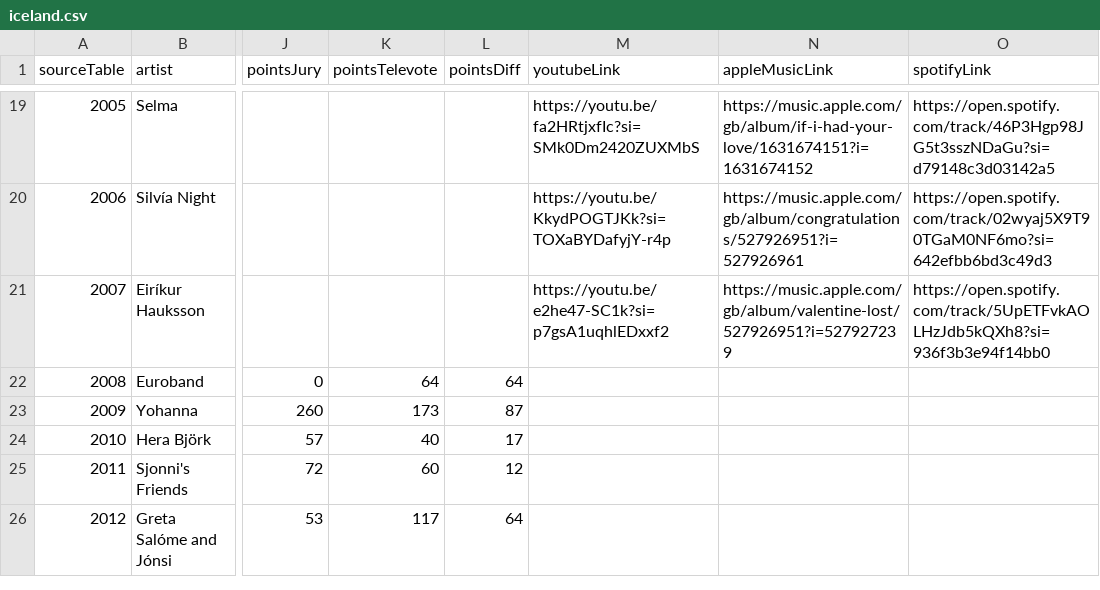
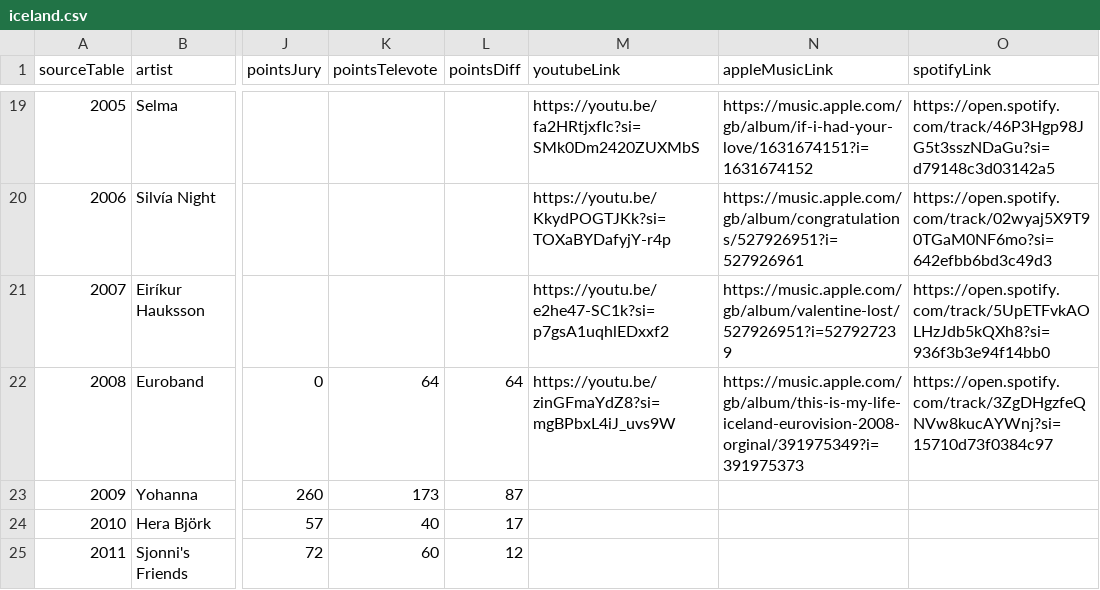
Before and after one commit to dannisteele/Eurovision-allocator, a CSV file: Set_Lists/CSV/iceland.csv, drawn as a sheet; only a part is shown, gaps mark what is left out; the shorter side is filled out with more unchanged rows; the diff names each change by its address in the sheet, - before the commit and + after, or states it on an @@ line.

Commit message:
added links for 2008

```diff
--- a/Set_Lists/CSV/iceland.csv
+++ b/Set_Lists/CSV/iceland.csv
-M22 (youtubeLink): (empty)
+M22 (youtubeLink): https://youtu.be/zinGFmaYdZ8?si=mgBPbxL4iJ_uvs9W
-N22 (appleMusicLink): (empty)
+N22 (appleMusicLink): https://music.apple.com/gb/album/this-is-my-life-iceland-eurovision-2008-orginal/391975349?i=391975373
-O22 (spotifyLink): (empty)
+O22 (spotifyLink): https://open.spotify.com/track/3ZgDHgzfeQNVw8kucAYWnj?si=15710d73f0384c97
```
Also changed, not shown: Set_Lists/CSV/bosniaandherzegovina.csv, Set_Lists/CSV/bulgaria.csv, 42 other files.
